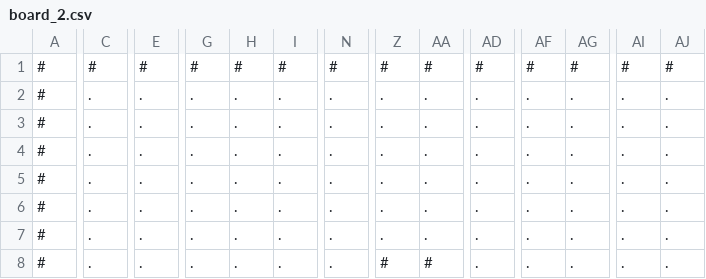
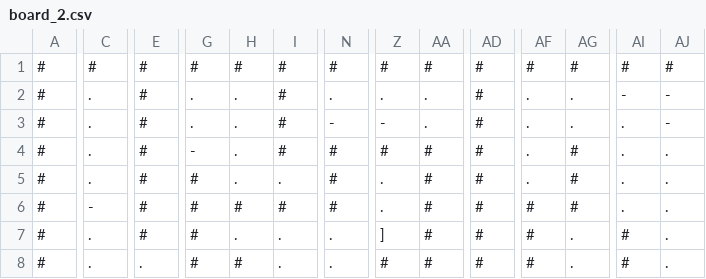
Before and after one commit to Wojtek001/PRISON-BREAK, a CSV file: board_2.csv, drawn as a sheet; only a part is shown, gaps mark what is left out; the diff covers the shown part only; the diff names each change by its address in the sheet, - before the commit and + after, or states it on an @@ line.

```diff
--- a/board_2.csv
+++ b/board_2.csv
-E2:E7: .
+E2:E7: #
-I2:I4: .
+I2:I4: #
-AD2:AD8: .
+AD2:AD8: #
-AI2: .
+AI2: -
-AJ2:AJ3: .
+AJ2:AJ3: -
-N3: .
+N3: -
-Z3: .
+Z3: -
-G4: .
+G4: -
-N4:N6: .
+N4:N6: #
-Z4: .
+Z4: #
-AA4:AA7: .
+AA4:AA7: #
-AG4:AG6: .
+AG4:AG6: #
-G5:G8: .
+G5:G8: #
-C6: .
+C6: -
-H6: .
+H6: #
-I6: .
+I6: #
-AF6:AF8: .
+AF6:AF8: #
-Z7: .
+Z7: ]
-AI7:AI8: .
+AI7:AI8: #
-H8: .
+H8: #
```
Also changed, not shown: 57 edited cells elsewhere in this file, board_3.csv.
